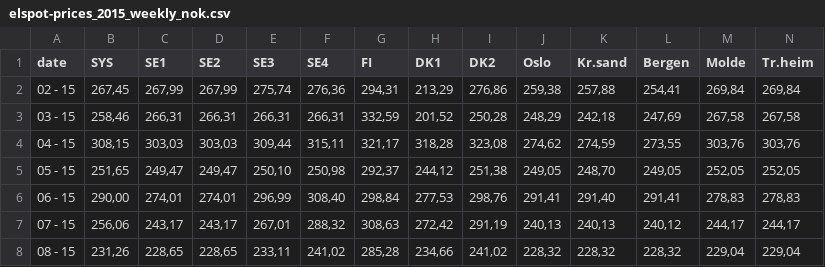
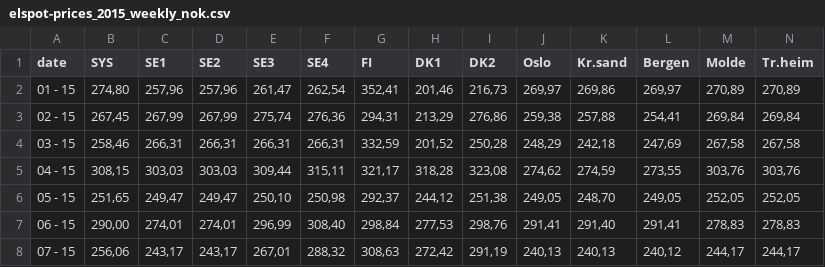
Before and after one commit to mstromsnes/inf358, a CSV file: data/2015/elspot-prices_2015_weekly_nok.csv, drawn as a sheet; only a part is shown; the shorter side is filled out with more unchanged rows; rows hold the shown columns only; the diff names each change by its address in the sheet, - before the commit and + after, or states it on an @@ line.

```diff
--- a/data/2015/elspot-prices_2015_weekly_nok.csv
+++ b/data/2015/elspot-prices_2015_weekly_nok.csv
+row 2: 01 - 15 | 274,80 | 257,96 | 257,96 | 261,47 | 262,54 | 352,41 | 201,46 | 216,73 | 269,97 | 269,86 | 269,97 | 270,89 | 270,89
```
Also changed, not shown: data/2013/elspot-prices_2013_weekly_nok.csv, data/2016/elspot-prices_2016_weekly_nok.csv, 5 other files.
